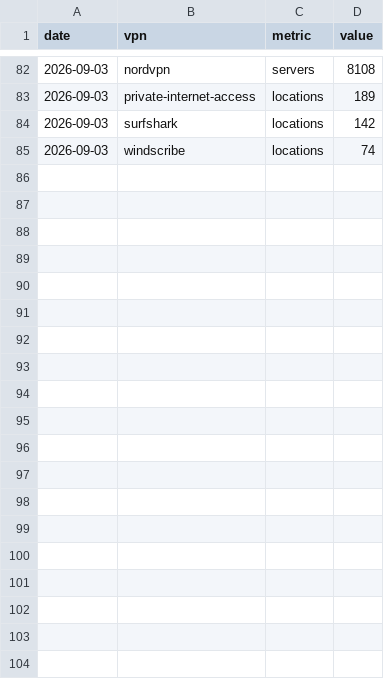
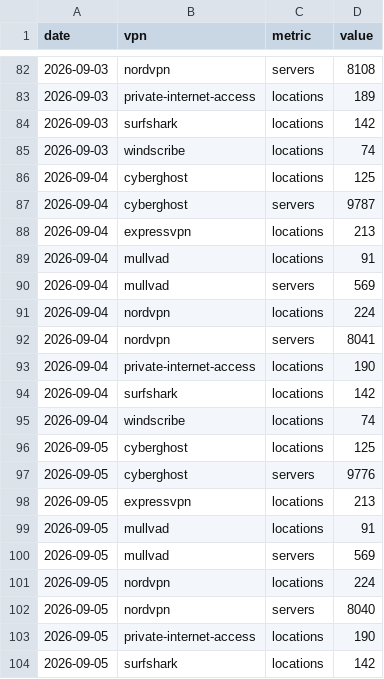
Before and after one commit to VPNLIFE-Official/vpn-infrastructure-dataset, a CSV file: data/vpn-life-provider-daily.csv, drawn as a sheet; only a part is shown, gaps mark what is left out; the diff covers the shown part only; the diff names each change by its address in the sheet, - before the commit and + after, or states it on an @@ line.

```diff
--- a/data/vpn-life-provider-daily.csv
+++ b/data/vpn-life-provider-daily.csv
+row 86: 2026-09-04 | cyberghost | locations | 125
+row 87: 2026-09-04 | cyberghost | servers | 9787
+row 88: 2026-09-04 | expressvpn | locations | 213
+row 89: 2026-09-04 | mullvad | locations | 91
+row 90: 2026-09-04 | mullvad | servers | 569
+row 91: 2026-09-04 | nordvpn | locations | 224
+row 92: 2026-09-04 | nordvpn | servers | 8041
+row 93: 2026-09-04 | private-internet-access | locations | 190
+row 94: 2026-09-04 | surfshark | locations | 142
+row 95: 2026-09-04 | windscribe | locations | 74
+row 96: 2026-09-05 | cyberghost | locations | 125
+row 97: 2026-09-05 | cyberghost | servers | 9776
+row 98: 2026-09-05 | expressvpn | locations | 213
+row 99: 2026-09-05 | mullvad | locations | 91
+row 100: 2026-09-05 | mullvad | servers | 569
+row 101: 2026-09-05 | nordvpn | locations | 224
+row 102: 2026-09-05 | nordvpn | servers | 8040
+row 103: 2026-09-05 | private-internet-access | locations | 190
+row 104: 2026-09-05 | surfshark | locations | 142
```
Also changed, not shown: 11 added rows elsewhere in this file, data/vpn-life-fx-daily.csv, data/vpn-life-provider-current.csv, 4 other files.
